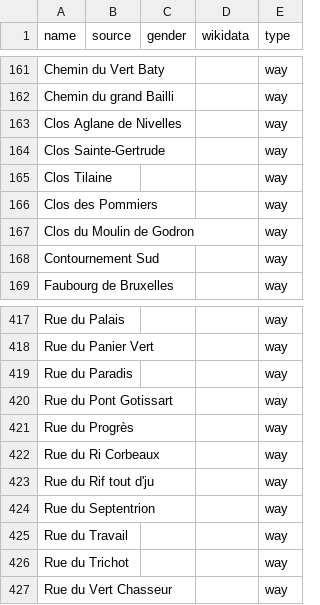
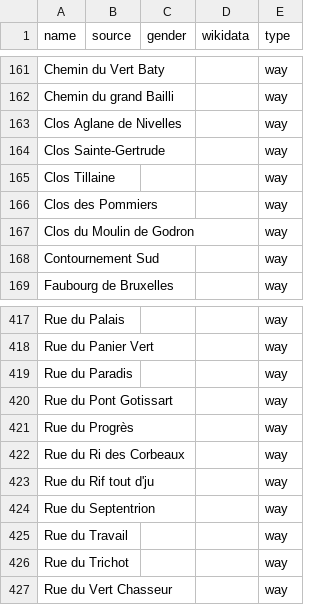
Before and after one commit to EqualStreetNames/equalstreetnames-nivelles, a CSV file: data/other.csv, drawn as a sheet; only a part is shown, gaps mark what is left out; the diff names each change by its address in the sheet, - before the commit and + after, or states it on an @@ line.

```diff
--- a/data/other.csv
+++ b/data/other.csv
-A165 (name): Clos Tilaine
+A165 (name): Clos Tillaine
-A422 (name): Rue du Ri Corbeaux
+A422 (name): Rue du Ri des Corbeaux
```
Also changed, not shown: 2 other files.
